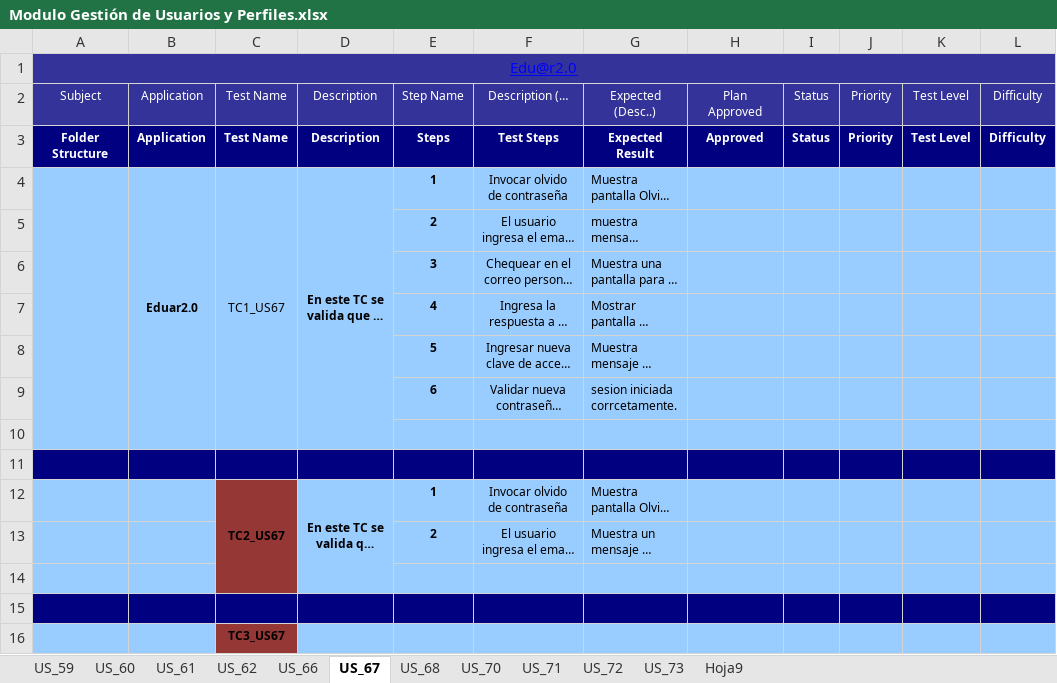
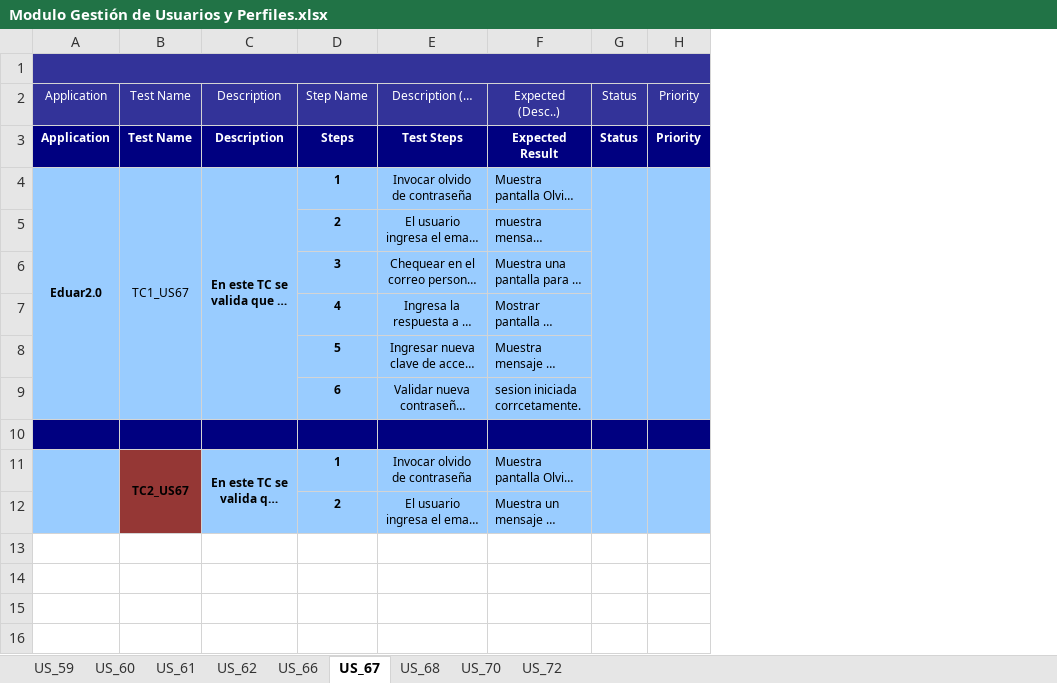
Before and after one commit to martinherr3/blpm, an Excel workbook: Docs/08-Prueba/Modulo Gestión de Usuarios y Perfiles.xlsx, sheet US_67, drawn as a sheet; long unchanged cells end in …; values as stored, in another font and other column widths than the file's, no borders; removed rows and columns are numbered as before the commit, all else as after; the diff names each change by its address in the sheet, - before the commit and + after, or states it on an @@ line.

```diff
--- a/Docs/08-Prueba/Modulo Gestión de Usuarios y Perfiles.xlsx (sheet US_67)
+++ b/Docs/08-Prueba/Modulo Gestión de Usuarios y Perfiles.xlsx (sheet US_67)
-sheet tab: US_71
-sheet tab: US_73
-sheet tab: Hoja9
-column A, rows 1-3: Edu@r2.0 | Subject | Folder Structure
-column H, rows 2-3: Plan Approved | Approved
-column K, rows 2-3: Test Level | Test Level
-column L, rows 2-3: Difficulty | Difficulty
+A1:H1 merged
-B4:B10 merged
+A4:A9 merged
-C4:C10 merged
+B4:B9 merged
-D4:D10 merged
+C4:C9 merged
+G4:G9 merged
+H4:H9 merged
-A10:F10 fill: #99CCFF
+A10:F10 fill: #000080
-G10:H10 fill: #99CCFF
+G10:H10 fill: #000080
-row 11: (empty)
+A11:A12 merged
+G11:G12 merged
+H11:H12 merged
-row 14: (empty)
-row 15: (empty)
-row 16:  |  | TC3_US67
```
Also changed, not shown: sheet US_72, sheet US_61, sheet US_68, sheet US_70, sheet US_62, sheet US_66, 2 more sheets.
